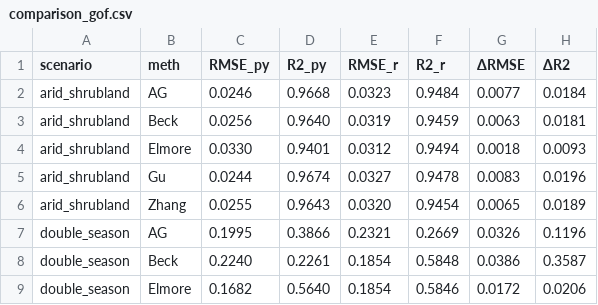
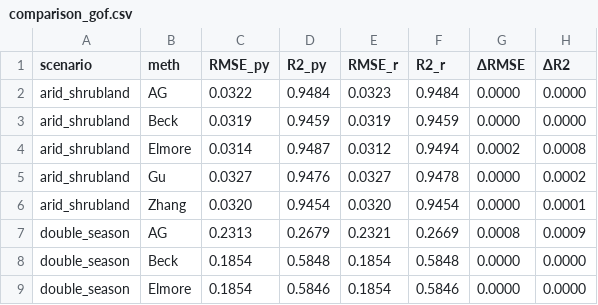
Before and after one commit to Mateus-Arauj/phenoatlas, a CSV file: validation/comparison_gof.csv, drawn as a sheet; only a part is shown; the diff covers the shown part only.

```diff
--- a/validation/comparison_gof.csv
+++ b/validation/comparison_gof.csv
@@ -1,9 +1,9 @@
 scenario,meth,RMSE_py,R2_py,RMSE_r,R2_r,ΔRMSE,ΔR2
-arid_shrubland,AG,0.0246,0.9668,0.0323,0.9484,0.0077,0.0184
-arid_shrubland,Beck,0.0256,0.9640,0.0319,0.9459,0.0063,0.0181
-arid_shrubland,Elmore,0.0330,0.9401,0.0312,0.9494,0.0018,0.0093
-arid_shrubland,Gu,0.0244,0.9674,0.0327,0.9478,0.0083,0.0196
-arid_shrubland,Zhang,0.0255,0.9643,0.0320,0.9454,0.0065,0.0189
-double_season,AG,0.1995,0.3866,0.2321,0.2669,0.0326,0.1196
-double_season,Beck,0.2240,0.2261,0.1854,0.5848,0.0386,0.3587
-double_season,Elmore,0.1682,0.5640,0.1854,0.5846,0.0172,0.0206
+arid_shrubland,AG,0.0322,0.9484,0.0323,0.9484,0.0000,0.0000
+arid_shrubland,Beck,0.0319,0.9459,0.0319,0.9459,0.0000,0.0000
+arid_shrubland,Elmore,0.0314,0.9487,0.0312,0.9494,0.0002,0.0008
+arid_shrubland,Gu,0.0327,0.9476,0.0327,0.9478,0.0000,0.0002
+arid_shrubland,Zhang,0.0320,0.9454,0.0320,0.9454,0.0000,0.0001
+double_season,AG,0.2313,0.2679,0.2321,0.2669,0.0008,0.0009
+double_season,Beck,0.1854,0.5848,0.1854,0.5848,0.0000,0.0000
+double_season,Elmore,0.1854,0.5846,0.1854,0.5846,0.0000,0.0000
```
Also changed, not shown: 40 edited cells elsewhere in this file, validation/comparison_pheno.csv, validation/reference_data/curvefit_fitted.csv, 13 other files.
